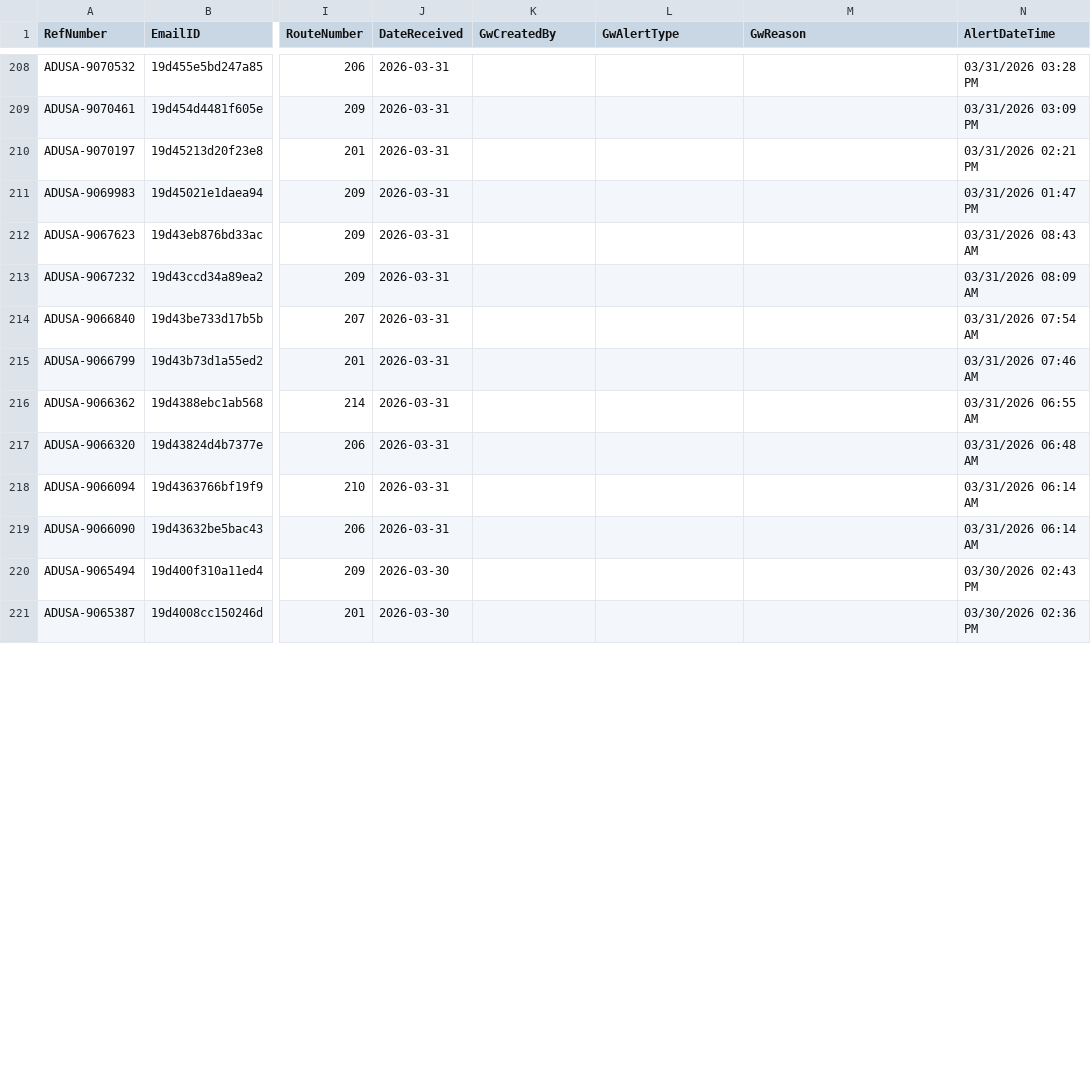
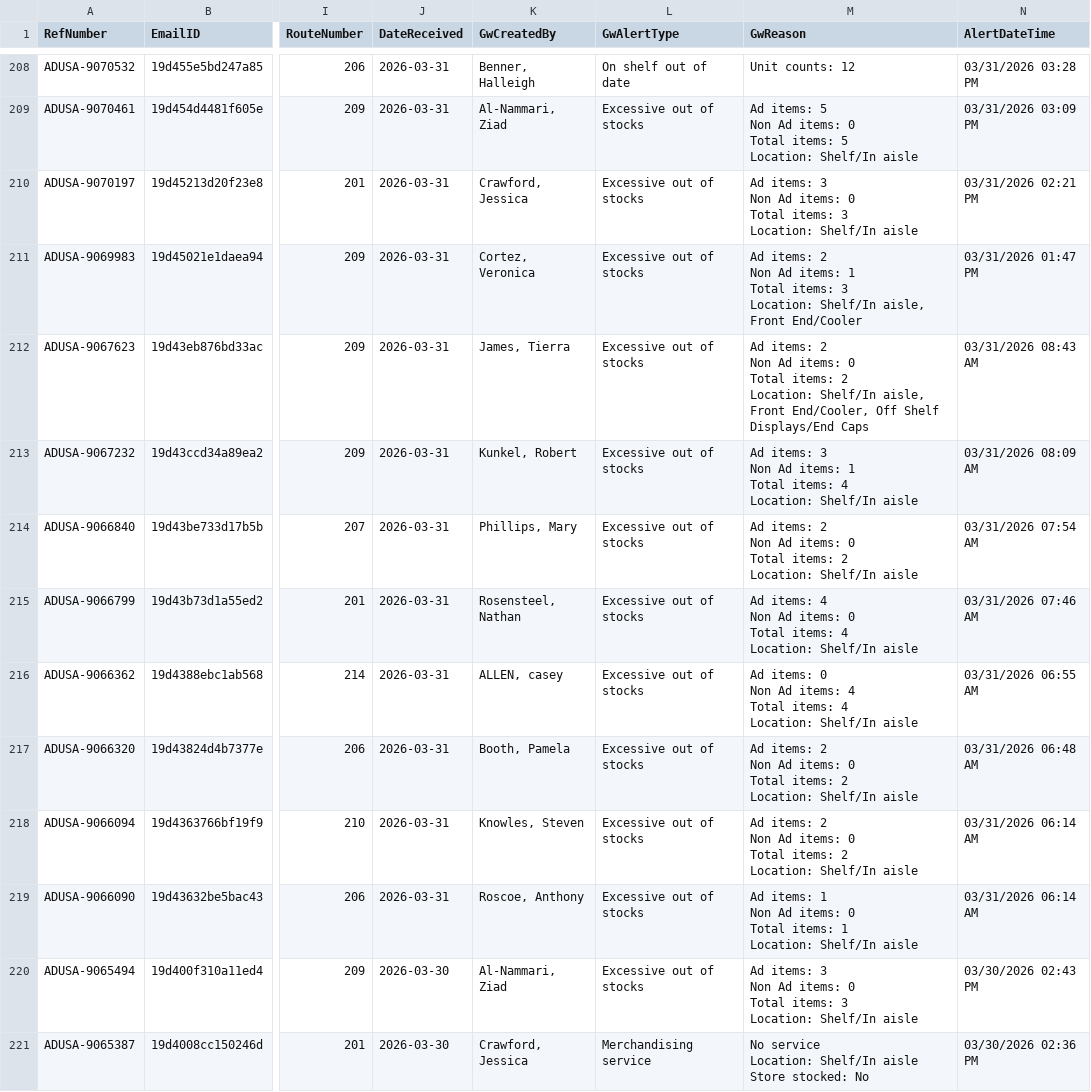
Before and after one commit to Mahpour4/Map-tracker, a CSV file: src/data/alerts.csv, drawn as a sheet; only a part is shown, gaps mark what is left out; ↵ is a line break in a cell; the diff covers the shown part only; the diff names each change by its address in the sheet, - before the commit and + after, or states it on an @@ line.

Commit message:
Update alerts.csv from Map Tracker app

```diff
--- a/src/data/alerts.csv
+++ b/src/data/alerts.csv
-K208 (GwCreatedBy): (empty)
+K208 (GwCreatedBy): Benner, Halleigh
-L208 (GwAlertType): (empty)
+L208 (GwAlertType): On shelf out of date
-M208 (GwReason): (empty)
+M208 (GwReason): Unit counts: 12
-K209 (GwCreatedBy): (empty)
+K209 (GwCreatedBy): Al-Nammari, Ziad
-L209:L220 (GwAlertType): (empty)
+L209:L220 (GwAlertType): Excessive out of stocks
-M209 (GwReason): (empty)
+M209 (GwReason): Ad items: 5 ↵ Non Ad items: 0 ↵ Total items: 5 ↵ Location: Shelf/In aisle
-K210 (GwCreatedBy): (empty)
+K210 (GwCreatedBy): Crawford, Jessica
-M210 (GwReason): (empty)
+M210 (GwReason): Ad items: 3 ↵ Non Ad items: 0 ↵ Total items: 3 ↵ Location: Shelf/In aisle
-K211 (GwCreatedBy): (empty)
+K211 (GwCreatedBy): Cortez, Veronica
-M211 (GwReason): (empty)
+M211 (GwReason): Ad items: 2 ↵ Non Ad items: 1 ↵ Total items: 3 ↵ Location: Shelf/In aisle, Front End/Cooler
-K212 (GwCreatedBy): (empty)
+K212 (GwCreatedBy): James, Tierra
-M212 (GwReason): (empty)
+M212 (GwReason): Ad items: 2 ↵ Non Ad items: 0 ↵ Total items: 2 ↵ Location: Shelf/In aisle, Front End/Cooler, Off Shelf Displays/End Caps
-K213 (GwCreatedBy): (empty)
+K213 (GwCreatedBy): Kunkel, Robert
-M213 (GwReason): (empty)
+M213 (GwReason): Ad items: 3 ↵ Non Ad items: 1 ↵ Total items: 4 ↵ Location: Shelf/In aisle
-K214 (GwCreatedBy): (empty)
+K214 (GwCreatedBy): Phillips, Mary
-M214 (GwReason): (empty)
+M214 (GwReason): Ad items: 2 ↵ Non Ad items: 0 ↵ Total items: 2 ↵ Location: Shelf/In aisle
-K215 (GwCreatedBy): (empty)
+K215 (GwCreatedBy): Rosensteel, Nathan
-M215 (GwReason): (empty)
+M215 (GwReason): Ad items: 4 ↵ Non Ad items: 0 ↵ Total items: 4 ↵ Location: Shelf/In aisle
-K216 (GwCreatedBy): (empty)
+K216 (GwCreatedBy): ALLEN, casey
-M216 (GwReason): (empty)
+M216 (GwReason): Ad items: 0 ↵ Non Ad items: 4 ↵ Total items: 4 ↵ Location: Shelf/In aisle
-K217 (GwCreatedBy): (empty)
+K217 (GwCreatedBy): Booth, Pamela
-M217:M218 (GwReason): (empty)
+M217:M218 (GwReason): Ad items: 2 ↵ Non Ad items: 0 ↵ Total items: 2 ↵ Location: Shelf/In aisle
-K218 (GwCreatedBy): (empty)
+K218 (GwCreatedBy): Knowles, Steven
-K219 (GwCreatedBy): (empty)
+K219 (GwCreatedBy): Roscoe, Anthony
-M219 (GwReason): (empty)
+M219 (GwReason): Ad items: 1 ↵ Non Ad items: 0 ↵ Total items: 1 ↵ Location: Shelf/In aisle
-K220 (GwCreatedBy): (empty)
+K220 (GwCreatedBy): Al-Nammari, Ziad
-M220 (GwReason): (empty)
+M220 (GwReason): Ad items: 3 ↵ Non Ad items: 0 ↵ Total items: 3 ↵ Location: Shelf/In aisle
-K221 (GwCreatedBy): (empty)
+K221 (GwCreatedBy): Crawford, Jessica
-L221 (GwAlertType): (empty)
+L221 (GwAlertType): Merchandising service
-M221 (GwReason): (empty)
+M221 (GwReason): No service ↵ Location: Shelf/In aisle ↵ Store stocked: No
```
Also changed, not shown: 57 edited cells elsewhere in this file.
